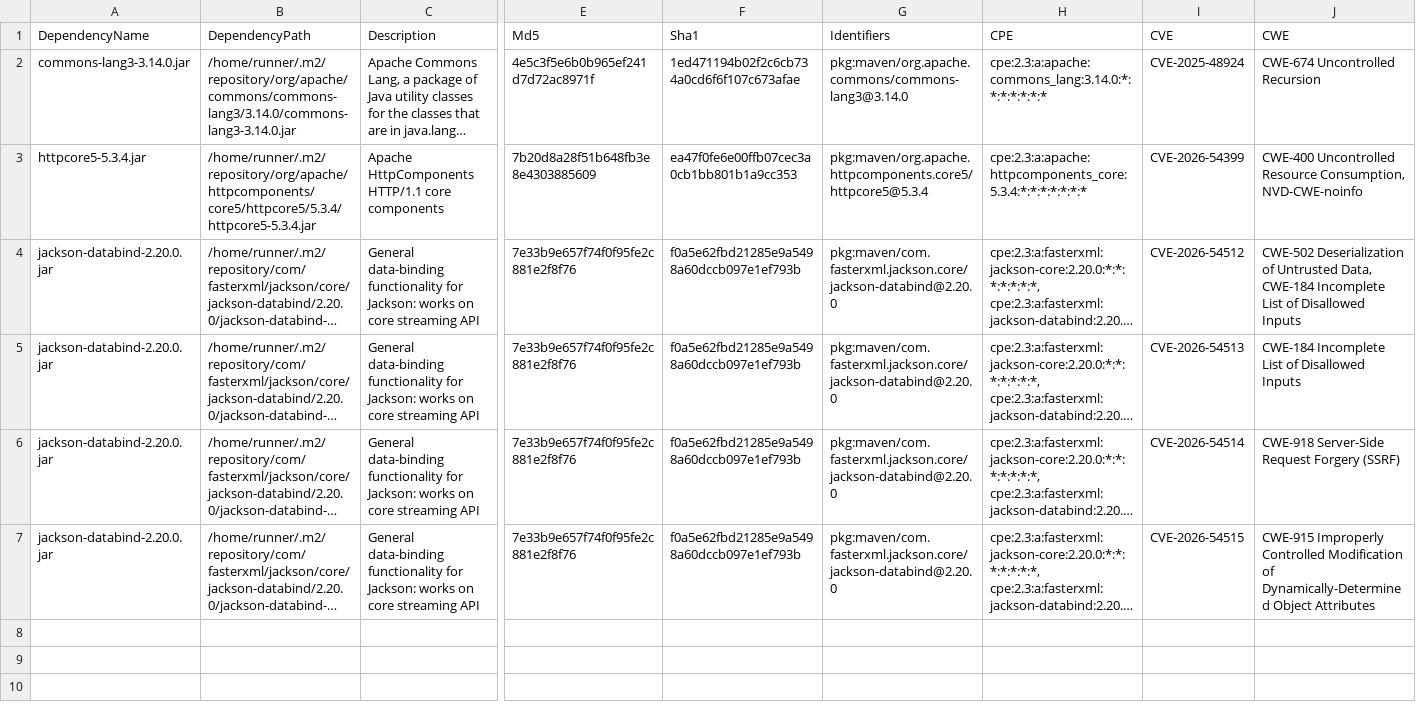
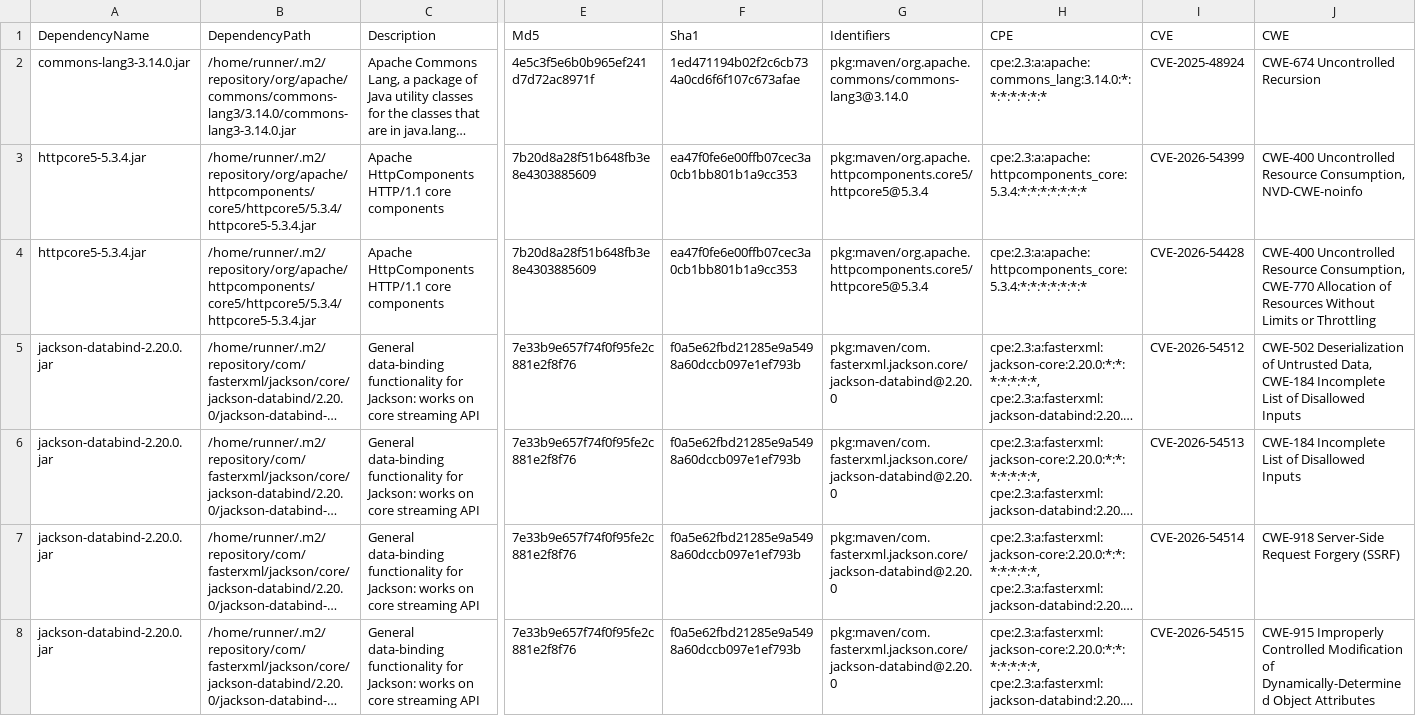
Before and after one commit to piotr-yuxuan/nabab, a CSV file: doc/known-vulnerabilities.csv, drawn as a sheet; only a part is shown, gaps mark what is left out; long unchanged cells end in …; rows hold the shown columns only; the diff names each change by its address in the sheet, - before the commit and + after, or states it on an @@ line.

Commit message:
Update known vulnerabilities

```diff
--- a/doc/known-vulnerabilities.csv
+++ b/doc/known-vulnerabilities.csv
+row 4: httpcore5-5.3.4.jar | /home/runner/.m2/repository/org/apache/httpcomponents/core5/httpcore5/5.3.4/httpcore5-5.3.4.jar | Apache HttpComponents HTTP/1.1 core components | 7b20d8a28f51b648fb3e8e4303885609 | ea47f0fe6e00ffb07cec3a0cb1bb801b1a9cc353 | pkg:maven/org.apache.httpcomponents.core5/httpcore5@5.3.4 | cpe:2.3:a:apache:httpcomponents_core:5.3.4:*:*:*:*:*:*:* | CVE-2026-54428 | CWE-400 Uncontrolled Resource Consumption, CWE-770 Allocation of Resources Without Limits or Throttling
```
